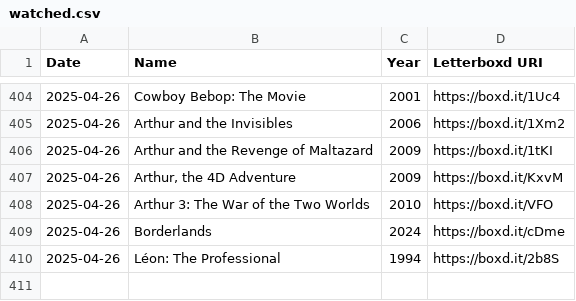
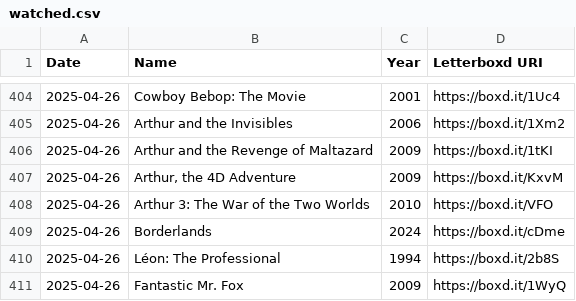
Before and after one commit to clemchataigner/roulette-film, a CSV file: Data/Declan/watched.csv, drawn as a sheet; only a part is shown, gaps mark what is left out; the diff names each change by its address in the sheet, - before the commit and + after, or states it on an @@ line.

```diff
--- a/Data/Declan/watched.csv
+++ b/Data/Declan/watched.csv
+row 411: 2025-04-26 | Fantastic Mr. Fox | 2009 | https://boxd.it/1WyQ
```
Also changed, not shown: Data/Declan/watchlist.csv.
